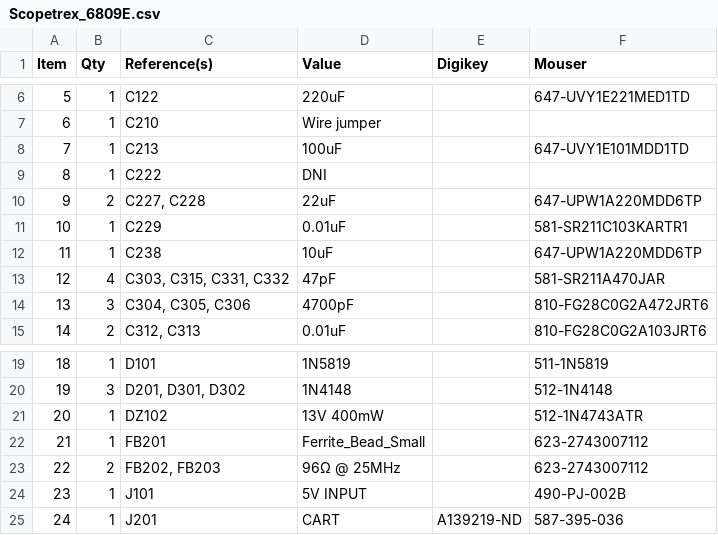
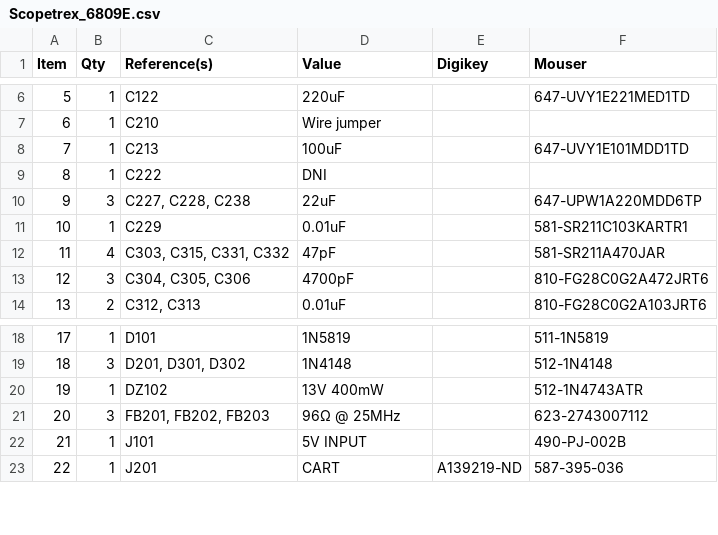
Before and after one commit to schlae/scopetrex, a CSV file: Scopetrex_6809E.csv, drawn as a sheet; only a part is shown, gaps mark what is left out; removed rows and columns are numbered as before the commit, all else as after; the diff names each change by its address in the sheet, - before the commit and + after, or states it on an @@ line.

```diff
--- a/Scopetrex_6809E.csv
+++ b/Scopetrex_6809E.csv
-B10 (Qty): 2
+B10 (Qty): 3
-C10 (Reference(s)): C227, C228
+C10 (Reference(s)): C227, C228, C238
-row 12: 11 | 1 | C238 | 10uF |  | 647-UPW1A220MDD6TP
@@ column A (Item) renumbered from row 12 down @@
-row 22: 21 | 1 | FB201 | Ferrite_Bead_Small |  | 623-2743007112
-B21 (Qty): 2
+B21 (Qty): 3
-C21 (Reference(s)): FB202, FB203
+C21 (Reference(s)): FB201, FB202, FB203
```
Also changed, not shown: Scopetrex_6809.csv, 2 other files.
